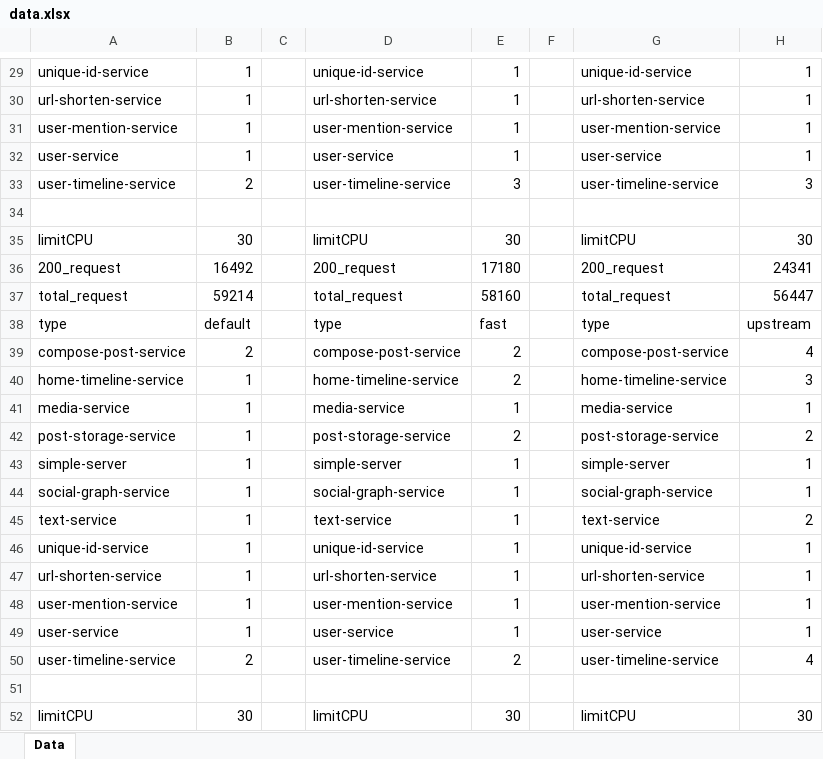
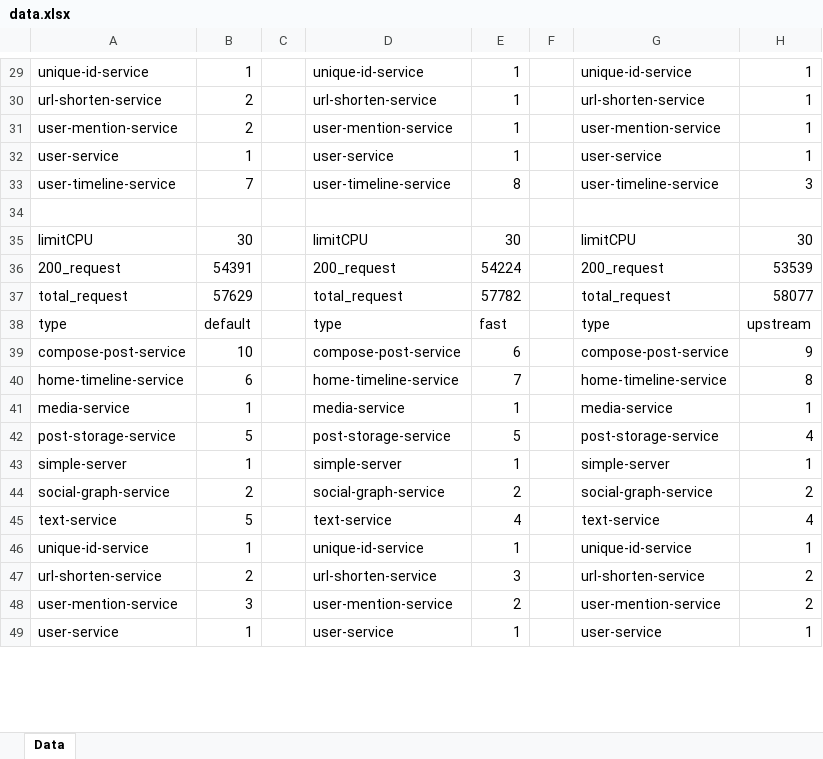
Before and after one commit to hong9lol/upstream_scaler, an Excel workbook: data.xlsx, sheet Data, drawn as a sheet; only a part is shown, gaps mark what is left out; values as stored, in another font and other column widths than the file's, no borders; the diff covers the shown part only; the diff names each change by its address in the sheet, - before the commit and + after, or states it on an @@ line.

```diff
--- a/data.xlsx (sheet Data)
+++ b/data.xlsx (sheet Data)
-B30:B31: 1
+B30:B31: 2
-B33: 2
+B33: 7
-E33: 3
+E33: 8
-B36: 16492
+B36: 54391
-E36: 17180
+E36: 54224
-H36: 24341
+H36: 53539
-B37: 59214
+B37: 57629
-E37: 58160
+E37: 57782
-H37: 56447
+H37: 58077
-B39: 2
+B39: 10
-E39: 2
+E39: 6
-H39: 4
+H39: 9
-B40: 1
+B40: 6
-E40: 2
+E40: 7
-H40: 3
+H40: 8
-B42: 1
+B42: 5
-E42: 2
+E42: 5
-H42: 2
+H42: 4
-B44: 1
+B44: 2
-E44: 1
+E44: 2
-H44: 1
+H44: 2
-B45: 1
+B45: 5
-E45: 1
+E45: 4
-H45: 2
+H45: 4
-B47: 1
+B47: 2
-E47: 1
+E47: 3
-H47:H48: 1
+H47:H48: 2
-B48: 1
+B48: 3
-E48: 1
+E48: 2
-row 50: user-timeline-service | 2 |  | user-timeline-service | 2 |  | user-timeline-service | 4
-row 51: (empty)
-row 52: limitCPU | 30 |  | limitCPU | 30 |  | limitCPU | 30
```
Also changed, not shown: 286 removed rows and 31 edited cells elsewhere in this sheet.
